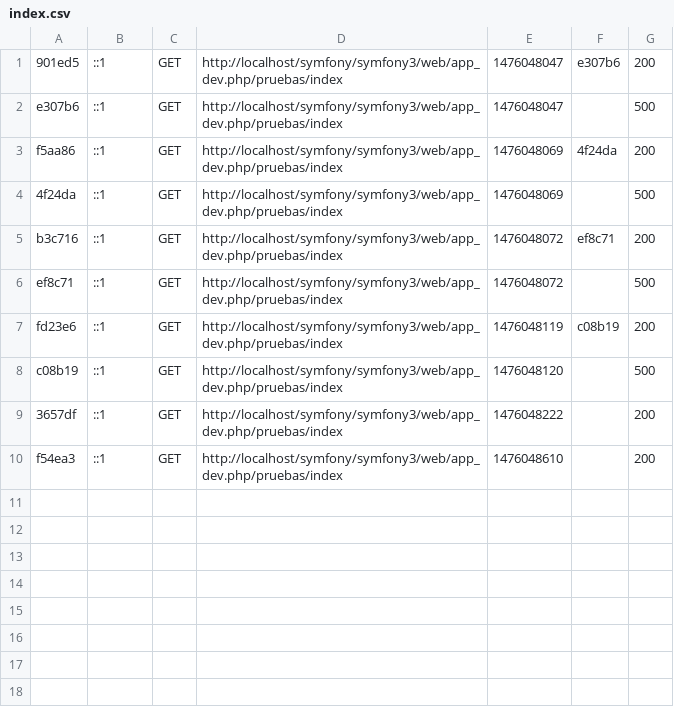
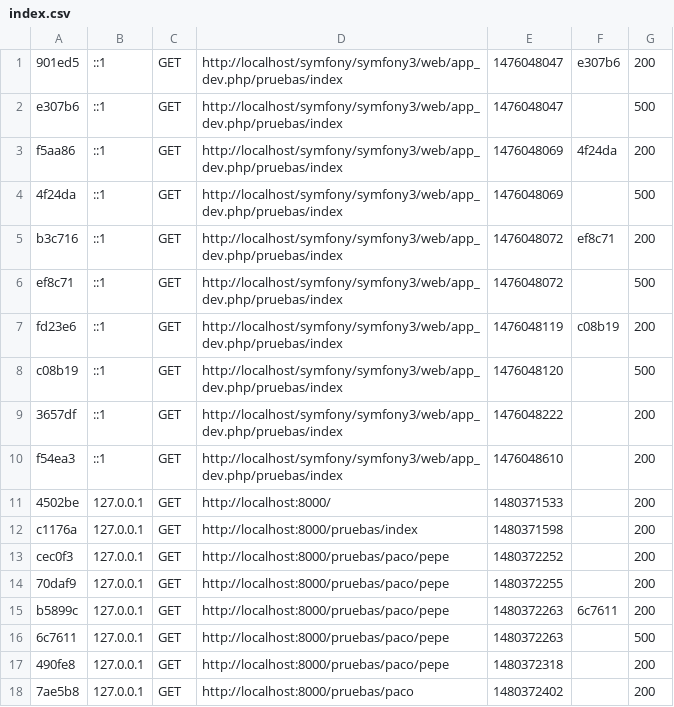
Before and after one commit to jcg678/pruebasSymfony, a CSV file: var/cache/dev/profiler/index.csv, drawn as a sheet.

```diff
--- a/var/cache/dev/profiler/index.csv
+++ b/var/cache/dev/profiler/index.csv
@@ -10 +10,9 @@ c08b19,::1,GET,http://localhost/symfony/symfony3/web/app_dev.php/pruebas/index,1
 f54ea3,::1,GET,http://localhost/symfony/symfony3/web/app_dev.php/pruebas/index,1476048610,,200
+4502be,127.0.0.1,GET,http://localhost:8000/,1480371533,,200
+c1176a,127.0.0.1,GET,http://localhost:8000/pruebas/index,1480371598,,200
+cec0f3,127.0.0.1,GET,http://localhost:8000/pruebas/paco/pepe,1480372252,,200
+70daf9,127.0.0.1,GET,http://localhost:8000/pruebas/paco/pepe,1480372255,,200
+b5899c,127.0.0.1,GET,http://localhost:8000/pruebas/paco/pepe,1480372263,6c7611,200
+6c7611,127.0.0.1,GET,http://localhost:8000/pruebas/paco/pepe,1480372263,,500
+490fe8,127.0.0.1,GET,http://localhost:8000/pruebas/paco/pepe,1480372318,,200
+7ae5b8,127.0.0.1,GET,http://localhost:8000/pruebas/paco,1480372402,,200
```
Also changed, not shown: 27 other files.
